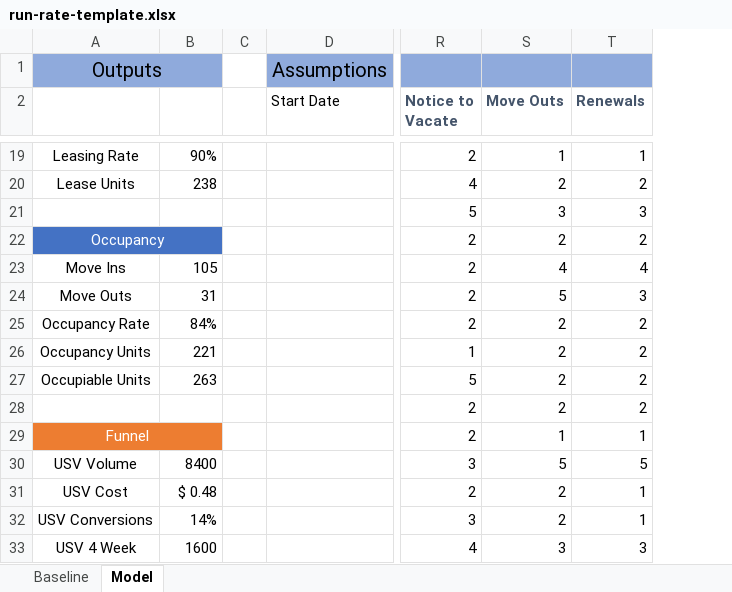
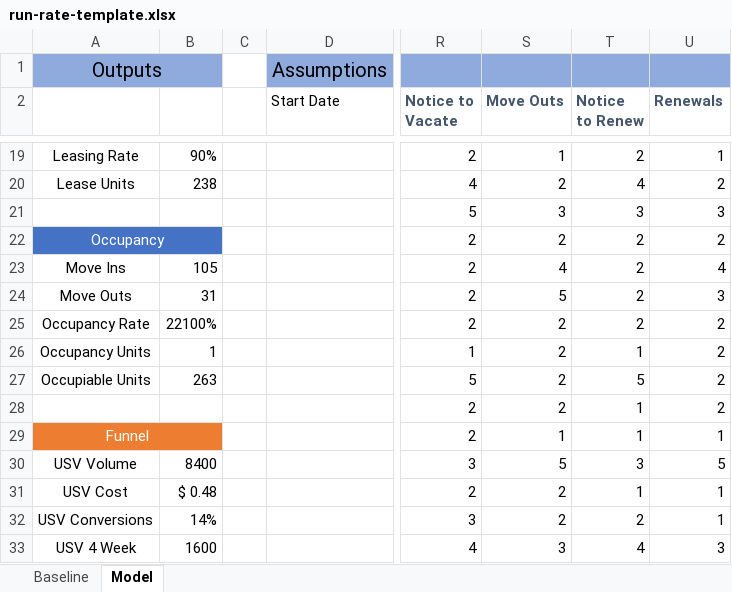
Before and after one commit to konaindev/React-Django, an Excel workbook: xls/templates/run-rate-template.xlsx, sheet Model, drawn as a sheet; only a part is shown, gaps mark what is left out; values as stored, in another font and other column widths than the file's, no borders; the diff covers the shown part only; the diff names each change by its address in the sheet, - before the commit and + after, or states it on an @@ line.

```diff
--- a/xls/templates/run-rate-template.xlsx (sheet Model)
+++ b/xls/templates/run-rate-template.xlsx (sheet Model)
+column T (Notice to Renew), rows 19-33: 2 | 4 | 3 | 2 | 2 | 2 | 2 | 1 | 5 | 1 | 1 | 3 | 1 | 2 | 4
-B25: 84%
+B25: 22100%
-B26: 221
+B26: 1
```
Also changed, not shown: 9 edited cells elsewhere in this sheet, formulas that keep their value.
